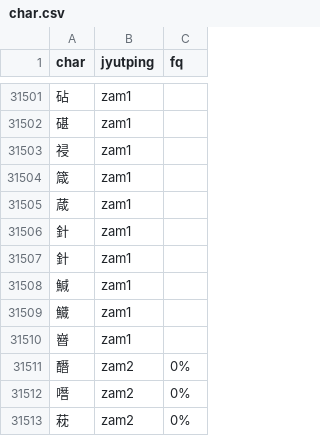
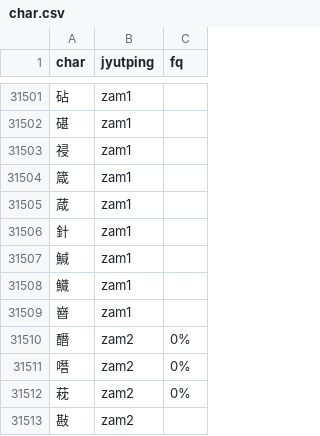
Before and after one commit to CanCLID/rime-cantonese-upstream, a CSV file: char.csv, drawn as a sheet; only a part is shown, gaps mark what is left out; the shorter side is filled out with more unchanged rows.

```diff
--- a/char.csv
+++ b/char.csv
@@ -31506,3 +31506,2 @@ char,jyutping,fq
 針,zam1
-針,zam1
 鰔,zam1
```
Also changed, not shown: 2 other files.
